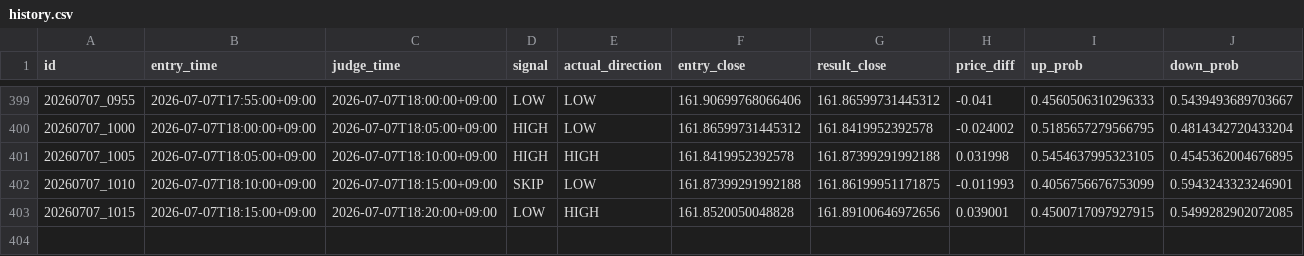
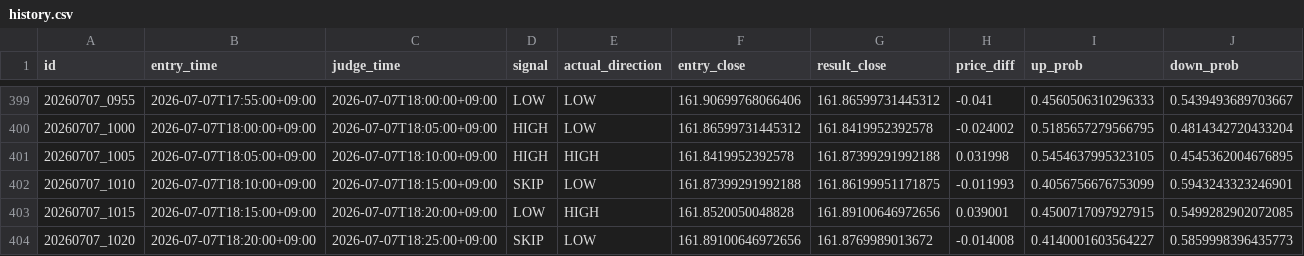
Before and after one commit to jv8gbf476b-ctrl/BO_AI_5M, a CSV file: history.csv, drawn as a sheet; only a part is shown, gaps mark what is left out; rows hold the shown columns only; the diff names each change by its address in the sheet, - before the commit and + after, or states it on an @@ line.

```diff
--- a/history.csv
+++ b/history.csv
+row 404: 20260707_1020 | 2026-07-07T18:20:00+09:00 | 2026-07-07T18:25:00+09:00 | SKIP | LOW | 161.89100646972656 | 161.8769989013672 | -0.014008 | 0.4140001603564227 | 0.5859998396435773
```
Also changed, not shown: 1 other file.
